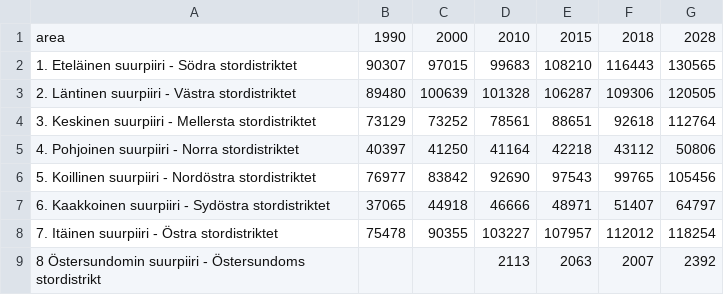
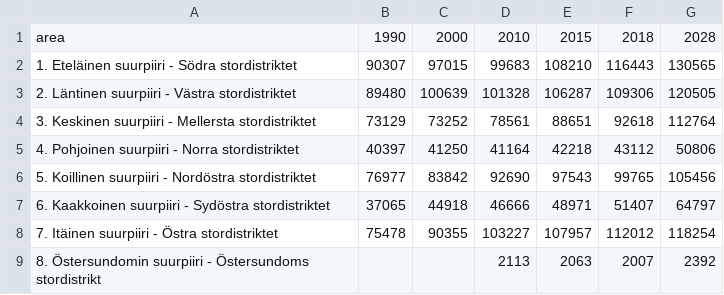
Before and after one commit to aftertheflood/cities-squared-book-data, a CSV file: helsinki/Helsinki population projection districts.csv, drawn as a sheet.

```diff
--- a/helsinki/Helsinki population projection districts.csv
+++ b/helsinki/Helsinki population projection districts.csv
@@ -8,2 +8,2 @@ area,1990,2000,2010,2015,2018,2028
 7. Itäinen suurpiiri - Östra stordistriktet,75478,90355,103227,107957,112012,118254
-8 Östersundomin suurpiiri - Östersundoms stordistrikt,,,2113,2063,2007,2392
+8. Östersundomin suurpiiri - Östersundoms stordistrikt,,,2113,2063,2007,2392
```
Also changed, not shown: 5 other files.
